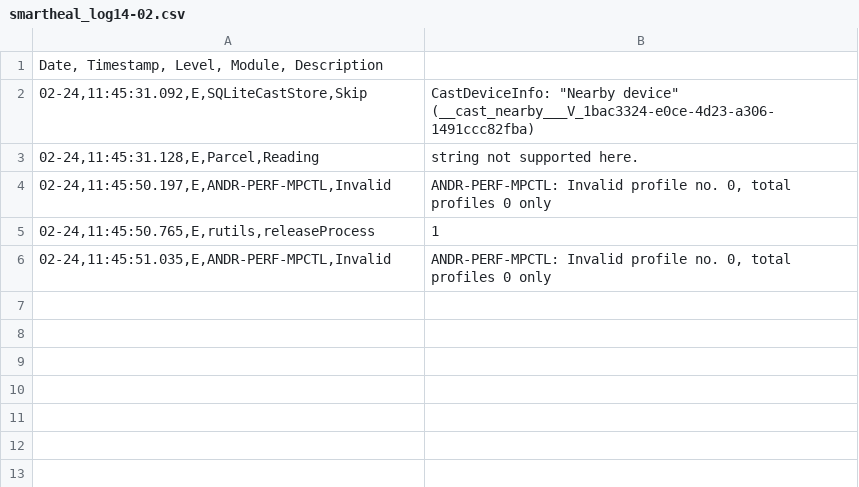
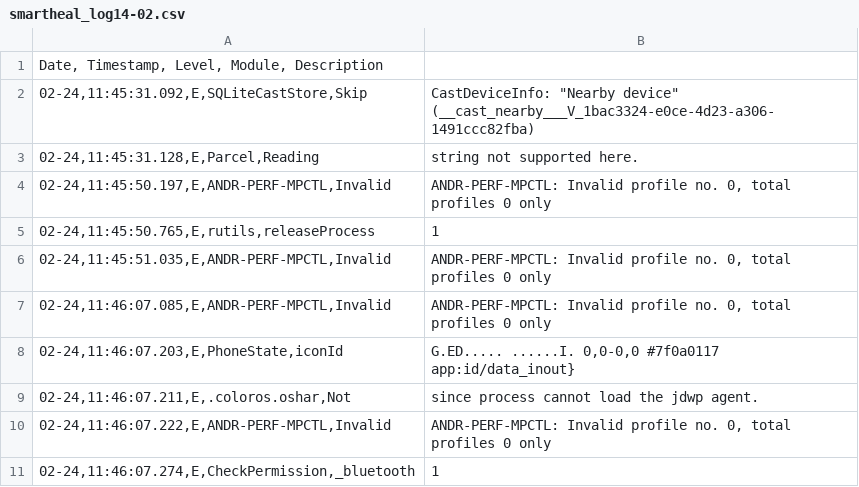
Before and after one commit to sumitmalik39/sumit, a CSV file: smartheal_log14-02.csv, drawn as a sheet.

Commit message:
smartheal_log.csv

```diff
--- a/smartheal_log14-02.csv
+++ b/smartheal_log14-02.csv
@@ -6 +6,6 @@ Date, Timestamp, Level, Module, Description
 02-24,11:45:51.035,E,ANDR-PERF-MPCTL,Invalid	ANDR-PERF-MPCTL: Invalid profile no. 0, total profiles 0 only
+02-24,11:46:07.085,E,ANDR-PERF-MPCTL,Invalid	ANDR-PERF-MPCTL: Invalid profile no. 0, total profiles 0 only
+02-24,11:46:07.203,E,PhoneState,iconId	G.ED..... ......I. 0,0-0,0 #7f0a0117 app:id/data_inout}
+02-24,11:46:07.211,E,.coloros.oshar,Not	since process cannot load the jdwp agent.
+02-24,11:46:07.222,E,ANDR-PERF-MPCTL,Invalid	ANDR-PERF-MPCTL: Invalid profile no. 0, total profiles 0 only
+02-24,11:46:07.274,E,CheckPermission,_bluetooth	1
```
